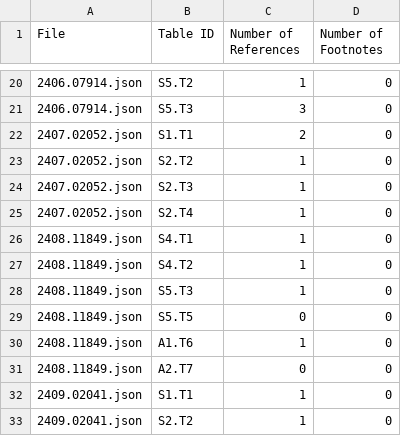
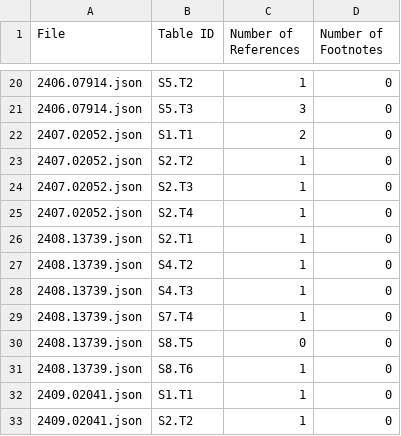
Before and after one commit to lukebo01/homework4, a CSV file: summary_of_tables.csv, drawn as a sheet; only a part is shown, gaps mark what is left out.

```diff
--- a/summary_of_tables.csv
+++ b/summary_of_tables.csv
@@ -25,8 +25,8 @@ File,Table ID,Number of References,Number of Footnotes
 2407.02052.json,S2.T4,1,0
-2408.11849.json,S4.T1,1,0
-2408.11849.json,S4.T2,1,0
-2408.11849.json,S5.T3,1,0
-2408.11849.json,S5.T5,0,0
-2408.11849.json,A1.T6,1,0
-2408.11849.json,A2.T7,0,0
+2408.13739.json,S2.T1,1,0
+2408.13739.json,S4.T2,1,0
+2408.13739.json,S4.T3,1,0
+2408.13739.json,S7.T4,1,0
+2408.13739.json,S8.T5,0,0
+2408.13739.json,S8.T6,1,0
 2409.02041.json,S1.T1,1,0
```
Also changed, not shown: 44 other files.
